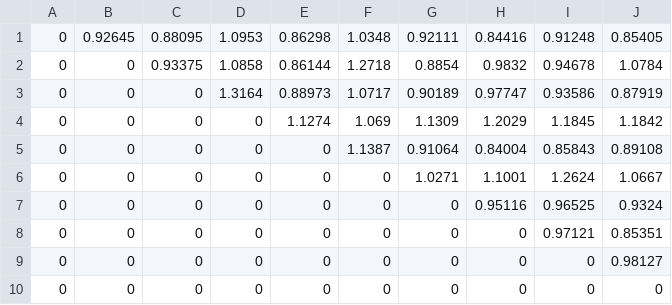
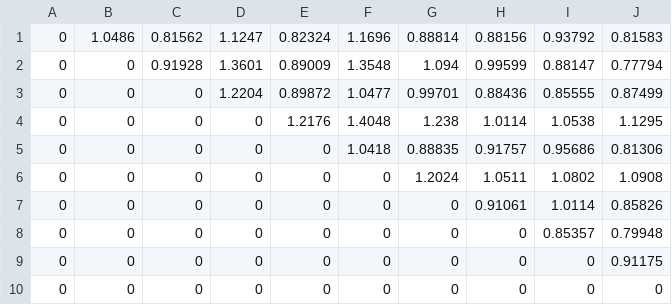
Before and after one commit to ulfaslak/MScProject-build-dataset, a CSV file: pareto_clustering/data/S.csv, drawn as a sheet.

```diff
--- a/pareto_clustering/data/S.csv
+++ b/pareto_clustering/data/S.csv
@@ -1,10 +1,10 @@
-0,0.92645,0.88095,1.0953,0.86298,1.0348,0.92111,0.84416,0.91248,0.85405
-0,0,0.93375,1.0858,0.86144,1.2718,0.8854,0.9832,0.94678,1.0784
-0,0,0,1.3164,0.88973,1.0717,0.90189,0.97747,0.93586,0.87919
-0,0,0,0,1.1274,1.069,1.1309,1.2029,1.1845,1.1842
-0,0,0,0,0,1.1387,0.91064,0.84004,0.85843,0.89108
-0,0,0,0,0,0,1.0271,1.1001,1.2624,1.0667
-0,0,0,0,0,0,0,0.95116,0.96525,0.9324
-0,0,0,0,0,0,0,0,0.97121,0.85351
-0,0,0,0,0,0,0,0,0,0.98127
+0,1.0486,0.81562,1.1247,0.82324,1.1696,0.88814,0.88156,0.93792,0.81583
+0,0,0.91928,1.3601,0.89009,1.3548,1.094,0.99599,0.88147,0.77794
+0,0,0,1.2204,0.89872,1.0477,0.99701,0.88436,0.85555,0.87499
+0,0,0,0,1.2176,1.4048,1.238,1.0114,1.0538,1.1295
+0,0,0,0,0,1.0418,0.88835,0.91757,0.95686,0.81306
+0,0,0,0,0,0,1.2024,1.0511,1.0802,1.0908
+0,0,0,0,0,0,0,0.91061,1.0114,0.85826
+0,0,0,0,0,0,0,0,0.85357,0.79948
+0,0,0,0,0,0,0,0,0,0.91175
 0,0,0,0,0,0,0,0,0,0
```
Also changed, not shown: 4 other files.
